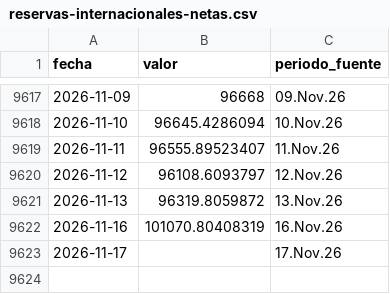
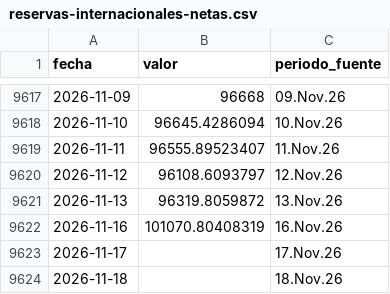
Before and after one commit to LizethRiveros/snapshot-peru, a CSV file: data/bcrp/reservas-internacionales-netas.csv, drawn as a sheet; only a part is shown, gaps mark what is left out.

```diff
--- a/data/bcrp/reservas-internacionales-netas.csv
+++ b/data/bcrp/reservas-internacionales-netas.csv
@@ -9623 +9623,2 @@ fecha,valor,periodo_fuente
 2026-11-17,,17.Nov.26
+2026-11-18,,18.Nov.26
```
Also changed, not shown: data/bcrp/cobre-londres.csv, data/bcrp/oro-londres.csv, 7 other files.
